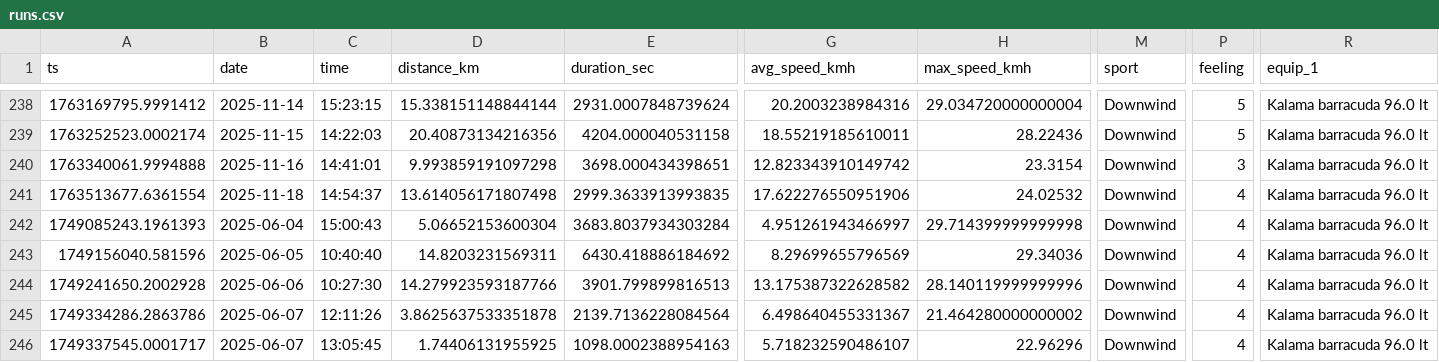
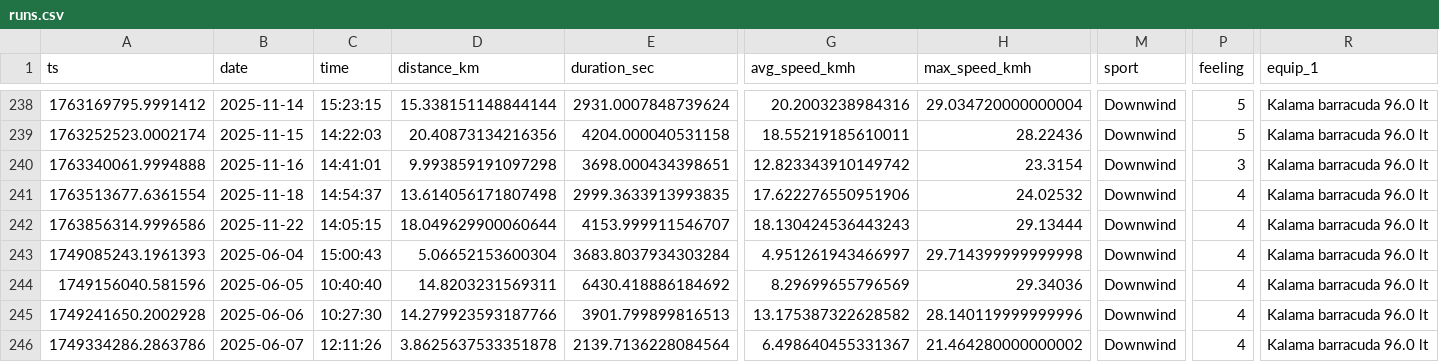
Before and after one commit to dustin/dwp, a CSV file: web/src/data/runs.csv, drawn as a sheet; only a part is shown, gaps mark what is left out; the shorter side is filled out with more unchanged rows; rows hold the shown columns only; the diff names each change by its address in the sheet, - before the commit and + after, or states it on an @@ line.

Commit message:
dry Maliko with some swell

```diff
--- a/web/src/data/runs.csv
+++ b/web/src/data/runs.csv
+row 242: 1763856314.9996586 | 2025-11-22 | 14:05:15 | 18.049629900060644 | 4153.999911546707 | 18.130424536443243 | 29.13444 | Downwind | 4 | Kalama barracuda 96.0 lt
```
